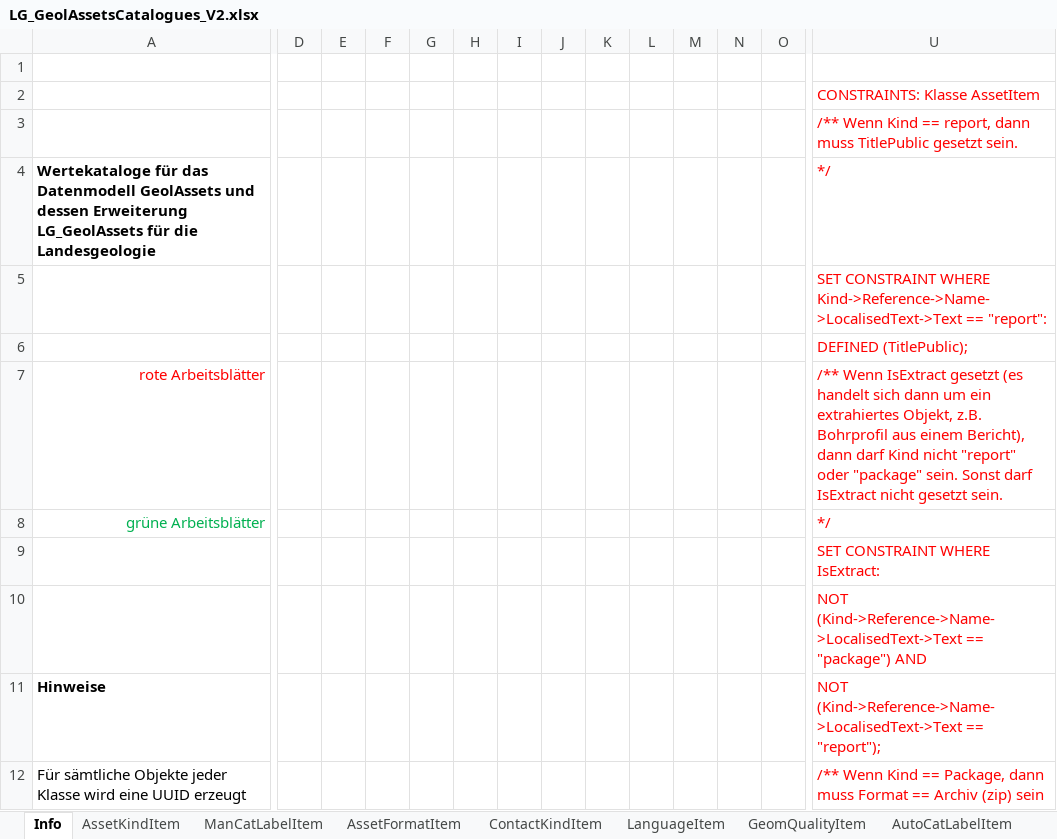
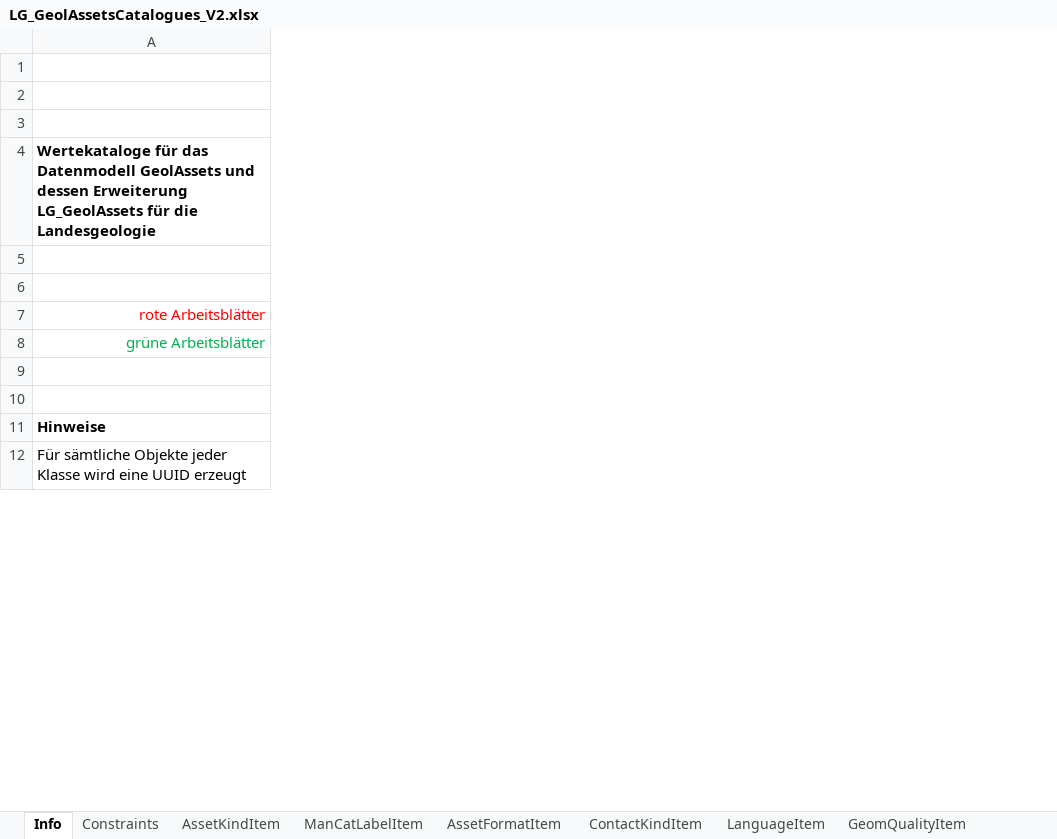
Before and after one commit to swissgeol/dmAssets, an Excel workbook: doc/LG_GeolAssetsCatalogues_V2.xlsx, sheet Info, drawn as a sheet; only a part is shown, gaps mark what is left out; values as stored, in another font and other column widths than the file's, no borders; charts and pictures not drawn; the diff covers the shown part only; the diff names each change by its address in the sheet, - before the commit and + after, or states it on an @@ line.

Commit message:
Attribute und constraints in xlsx beschrieben

```diff
--- a/doc/LG_GeolAssetsCatalogues_V2.xlsx (sheet Info)
+++ b/doc/LG_GeolAssetsCatalogues_V2.xlsx (sheet Info)
+sheet tab: Constraints
-column D, empty
-column E, empty
-column F, empty
-column G, empty
-column H, empty
-column I, empty
-column J, empty
-column K, empty
-column L, empty
-column M, empty
-column N, empty
-column O, empty
-column U, rows 2-12: CONSTRAINTS: Klasse AssetItem | /** Wenn Kind == report, dann muss TitlePublic gesetzt sein. | */ | SET CONSTRAINT WHERE Kind->Reference->Name->LocalisedText->Text == "report": | DEFINED (TitlePublic); | /** Wenn IsExtract gesetzt (es handelt sich dann um ein extrahiertes Objekt, z.B. Bohrprofil aus einem Bericht), dann darf Kind nicht "report" oder "package" sein. Sonst darf IsExtract nicht gesetzt sein. | */ | SET CONSTRAINT WHERE IsExtract: | NOT (Kind->Reference->Name->LocalisedText->Text == "package") AND | NOT (Kind->Reference->Name->LocalisedText->Text == "report"); | /** Wenn Kind == Package, dann muss Format == Archiv (zip) sein
```
Also changed, not shown: 46 removed rows and 5 removed columns elsewhere in this sheet, charts or pictures, 2 other files.
